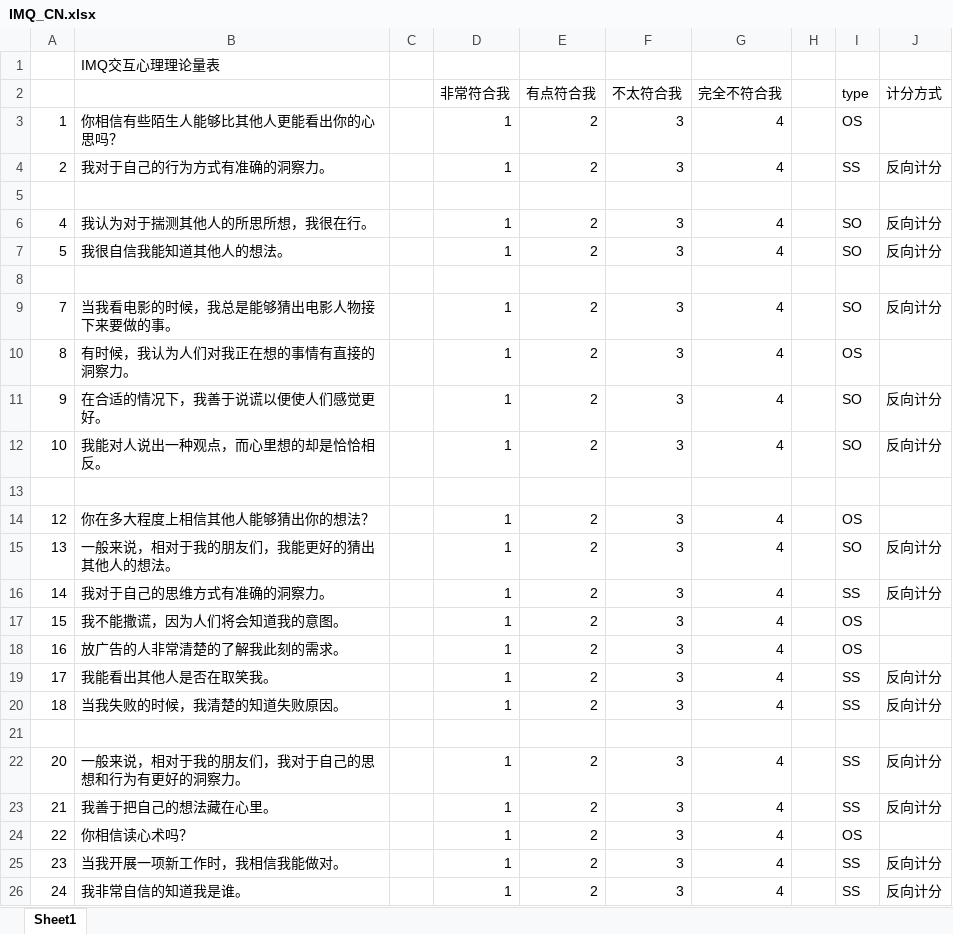
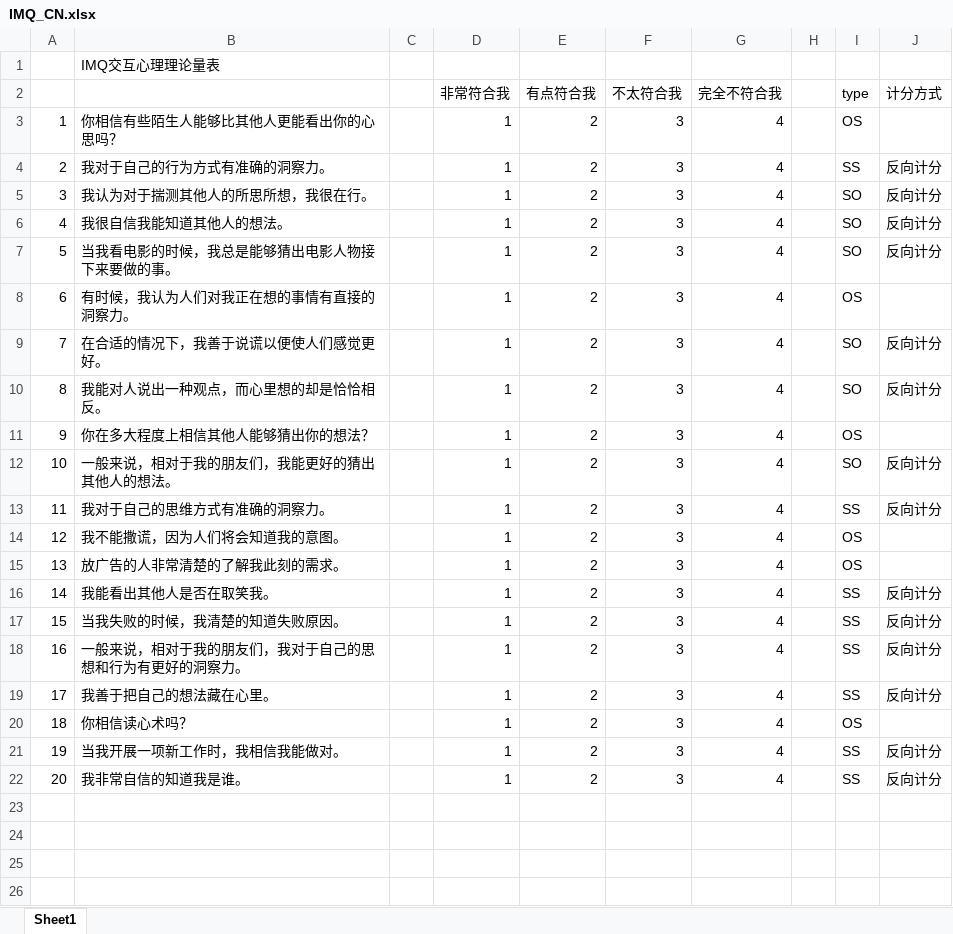
Before and after one commit to andlab-um/IMQ, an Excel workbook: IMQ_CN.xlsx, sheet Sheet1, drawn as a sheet; values as stored, in another font and other column widths than the file's, no borders; removed rows and columns are numbered as before the commit, all else as after; the diff names each change by its address in the sheet, - before the commit and + after, or states it on an @@ line.

Commit message:
Add files via upload

```diff
--- a/IMQ_CN.xlsx (sheet Sheet1)
+++ b/IMQ_CN.xlsx (sheet Sheet1)
-row 5: (empty)
+row 5: 3 | 我认为对于揣测其他人的所思所想，我很在行。 |  | 1 | 2 | 3 | 4 |  | SO | 反向计分
-B6: 我认为对于揣测其他人的所思所想，我很在行。
+B6: 我很自信我能知道其他人的想法。
-B7: 我很自信我能知道其他人的想法。
+B7: 当我看电影的时候，我总是能够猜出电影人物接下来要做的事。
-row 8: (empty)
+row 8: 6 | 有时候，我认为人们对我正在想的事情有直接的洞察力。 |  | 1 | 2 | 3 | 4 |  | OS
-B9: 当我看电影的时候，我总是能够猜出电影人物接下来要做的事。
+B9: 在合适的情况下，我善于说谎以便使人们感觉更好。
-B10: 有时候，我认为人们对我正在想的事情有直接的洞察力。
+B10: 我能对人说出一种观点，而心里想的却是恰恰相反。
-I10 (type): OS
+I10 (type): SO
-J10 (计分方式): (empty)
+J10 (计分方式): 反向计分
-B11: 在合适的情况下，我善于说谎以便使人们感觉更好。
+B11: 你在多大程度上相信其他人能够猜出你的想法？
-I11 (type): SO
+I11 (type): OS
-J11 (计分方式): 反向计分
+J11 (计分方式): (empty)
-B12: 我能对人说出一种观点，而心里想的却是恰恰相反。
+B12: 一般来说，相对于我的朋友们，我能更好的猜出其他人的想法。
-row 13: (empty)
+row 13: 11 | 我对于自己的思维方式有准确的洞察力。 |  | 1 | 2 | 3 | 4 |  | SS | 反向计分
-B14: 你在多大程度上相信其他人能够猜出你的想法？
+B14: 我不能撒谎，因为人们将会知道我的意图。
-B15: 一般来说，相对于我的朋友们，我能更好的猜出其他人的想法。
+B15: 放广告的人非常清楚的了解我此刻的需求。
-I15 (type): SO
+I15 (type): OS
-J15 (计分方式): 反向计分
+J15 (计分方式): (empty)
-B16: 我对于自己的思维方式有准确的洞察力。
+B16: 我能看出其他人是否在取笑我。
-B17: 我不能撒谎，因为人们将会知道我的意图。
+B17: 当我失败的时候，我清楚的知道失败原因。
-I17:I18 (type): OS
+I17:I18 (type): SS
-J17:J18 (计分方式): (empty)
+J17:J18 (计分方式): 反向计分
-B18: 放广告的人非常清楚的了解我此刻的需求。
+B18: 一般来说，相对于我的朋友们，我对于自己的思想和行为有更好的洞察力。
-B19: 我能看出其他人是否在取笑我。
+B19: 我善于把自己的想法藏在心里。
-B20: 当我失败的时候，我清楚的知道失败原因。
+B20: 你相信读心术吗？
-I20 (type): SS
+I20 (type): OS
-J20 (计分方式): 反向计分
+J20 (计分方式): (empty)
-row 21: (empty)
+row 21: 19 | 当我开展一项新工作时，我相信我能做对。 |  | 1 | 2 | 3 | 4 |  | SS | 反向计分
-B22: 一般来说，相对于我的朋友们，我对于自己的思想和行为有更好的洞察力。
+B22: 我非常自信的知道我是谁。
-row 23: 21 | 我善于把自己的想法藏在心里。 |  | 1 | 2 | 3 | 4 |  | SS | 反向计分
-row 24: 22 | 你相信读心术吗？ |  | 1 | 2 | 3 | 4 |  | OS
-row 25: 23 | 当我开展一项新工作时，我相信我能做对。 |  | 1 | 2 | 3 | 4 |  | SS | 反向计分
-row 26: 24 | 我非常自信的知道我是谁。 |  | 1 | 2 | 3 | 4 |  | SS | 反向计分
```
